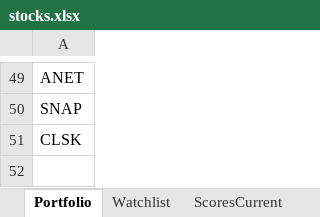
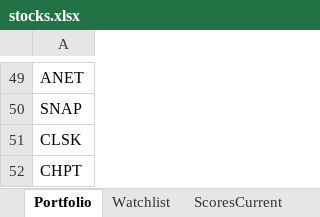
Before and after one commit to srijaipur/stocks-analytics-engine, an Excel workbook: stocks.xlsx, sheet Portfolio, drawn as a sheet; only a part is shown, gaps mark what is left out; values as stored, in another font and other column widths than the file's, no borders; the diff names each change by its address in the sheet, - before the commit and + after, or states it on an @@ line.

```diff
--- a/stocks.xlsx (sheet Portfolio)
+++ b/stocks.xlsx (sheet Portfolio)
+row 52: CHPT
```
Also changed, not shown: sheet ScoresCurrent, sheet SignalsTriggered, sheet ScoresPreviousDay, 3 other files.
